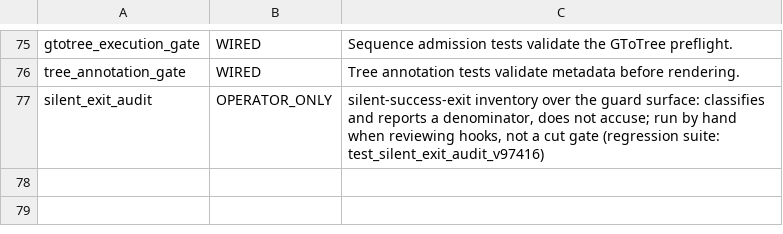
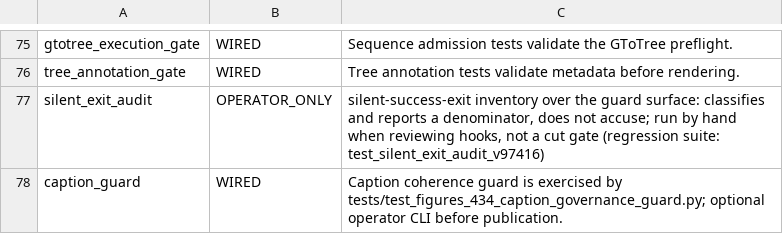
Before and after one commit to alexanderjsmith1/sapote-mamey, a TSV file: tools/gate_registry.tsv, drawn as a sheet; only a part is shown, gaps mark what is left out; the diff names each change by its address in the sheet, - before the commit and + after, or states it on an @@ line.

```diff
--- a/tools/gate_registry.tsv
+++ b/tools/gate_registry.tsv
+row 78: caption_guard | WIRED | Caption coherence guard is exercised by tests/test_figures_434_caption_governance_guard.py; optional operator CLI before publication.
```
Also changed, not shown: 57 other files.
